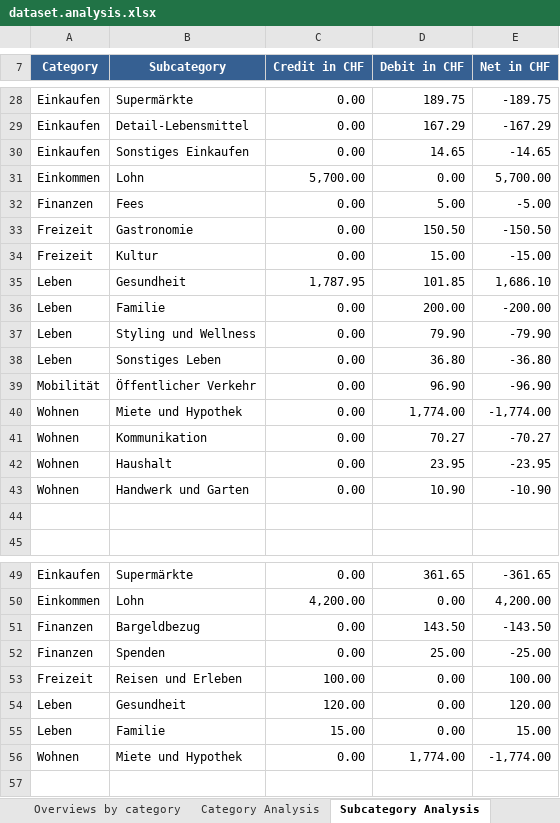
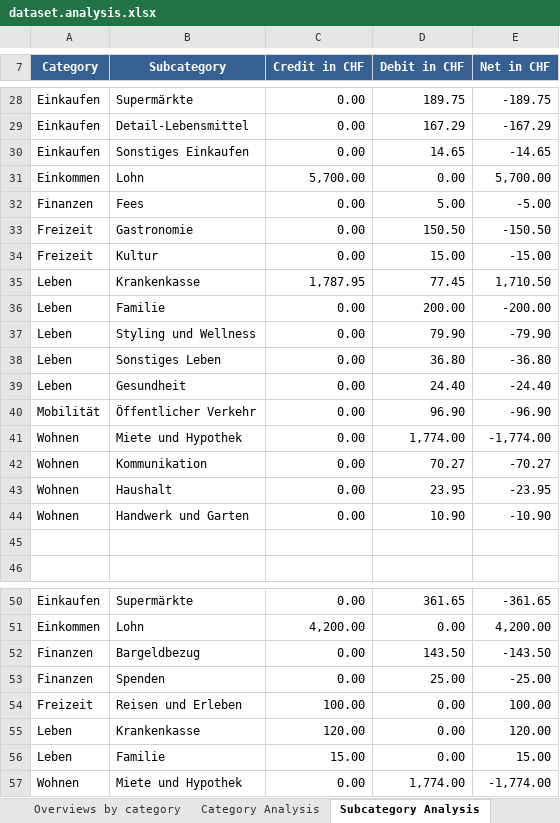
Before and after one commit to rauricus/Budget-Analysis-Tool, an Excel workbook: data/example/output/dataset.analysis.xlsx, sheet Subcategory Analysis, drawn as a sheet; only a part is shown, gaps mark what is left out; values as stored, in another font and other column widths than the file's, no borders; addresses are those after the commit; the diff names each change by its address in the sheet, - before the commit and + after, or states it on an @@ line.

Commit message:
Moves transactions with a Krankenkasse to the separate "Leben/Krankenkasse" subcategory (makes it easier for budgeting).

```diff
--- a/data/example/output/dataset.analysis.xlsx (sheet Subcategory Analysis)
+++ b/data/example/output/dataset.analysis.xlsx (sheet Subcategory Analysis)
-B35 (Subcategory): Gesundheit
+B35 (Subcategory): Krankenkasse
-D35 (Debit in CHF): 101.85
+D35 (Debit in CHF): 77.45
-E35 (Net in CHF): 1,686.10
+E35 (Net in CHF): 1,710.50
+row 39: Leben | Gesundheit | 0.00 | 24.40 | -24.40
-B55 (Subcategory): Gesundheit
+B55 (Subcategory): Krankenkasse
```
Also changed, not shown: 8 other files.
